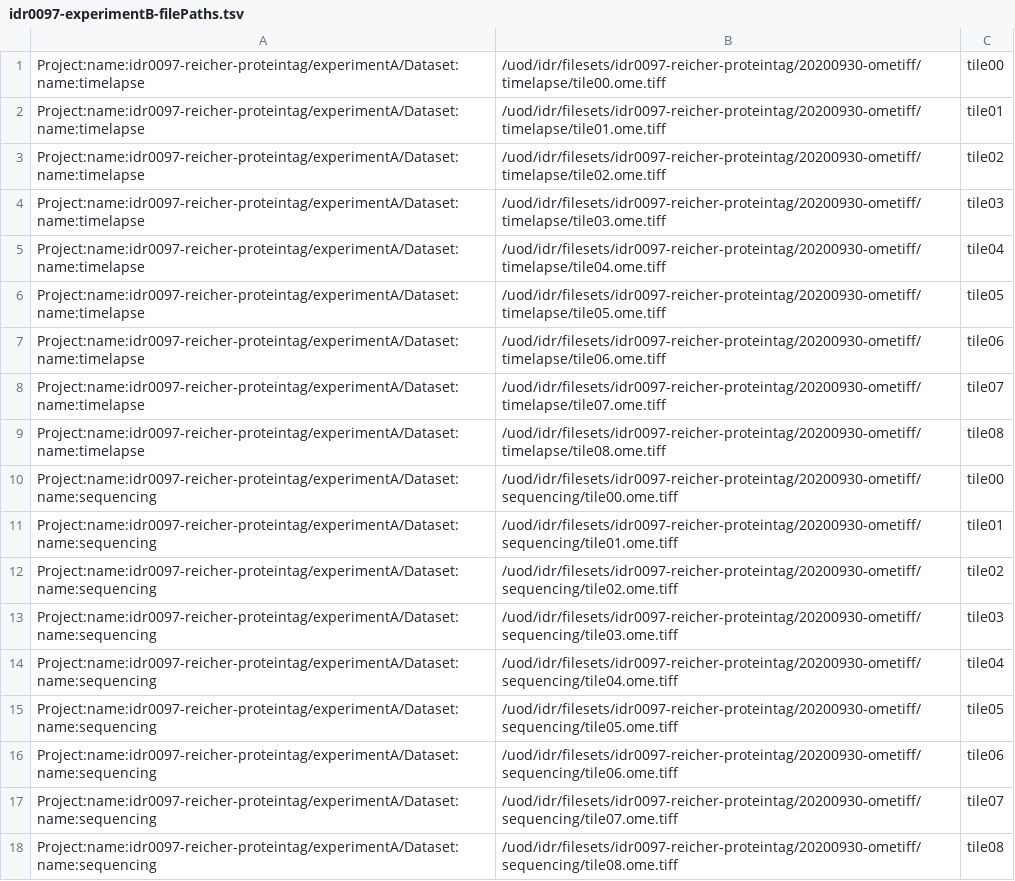
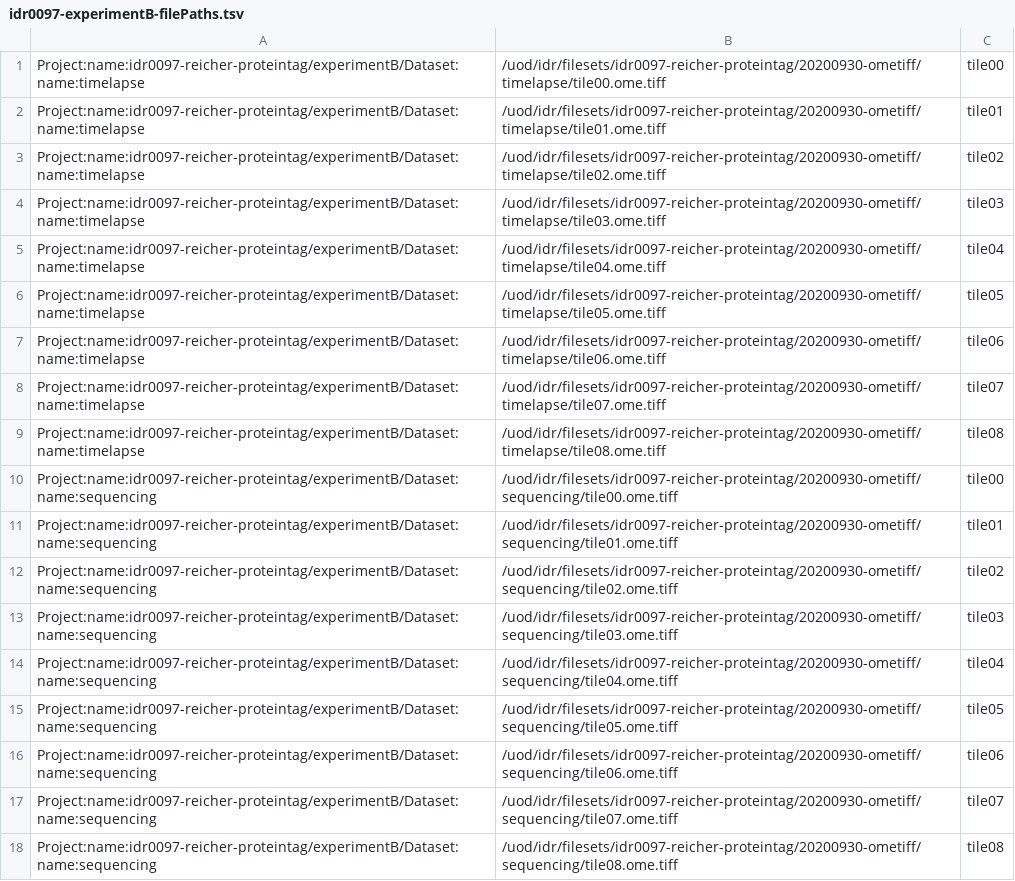
Before and after one commit to IDR/idr0097-reicher-proteintag, a TSV file: experimentB/idr0097-experimentB-filePaths.tsv, drawn as a sheet; the diff names each change by its address in the sheet, - before the commit and + after, or states it on an @@ line.

Commit message:
experimentA -> experimentB

```diff
--- a/experimentB/idr0097-experimentB-filePaths.tsv
+++ b/experimentB/idr0097-experimentB-filePaths.tsv
-A1:A9: Project:name:idr0097-reicher-proteintag/experimentA/Dataset:name:timelapse
+A1:A9: Project:name:idr0097-reicher-proteintag/experimentB/Dataset:name:timelapse
-A10:A18: Project:name:idr0097-reicher-proteintag/experimentA/Dataset:name:sequencing
+A10:A18: Project:name:idr0097-reicher-proteintag/experimentB/Dataset:name:sequencing
```
